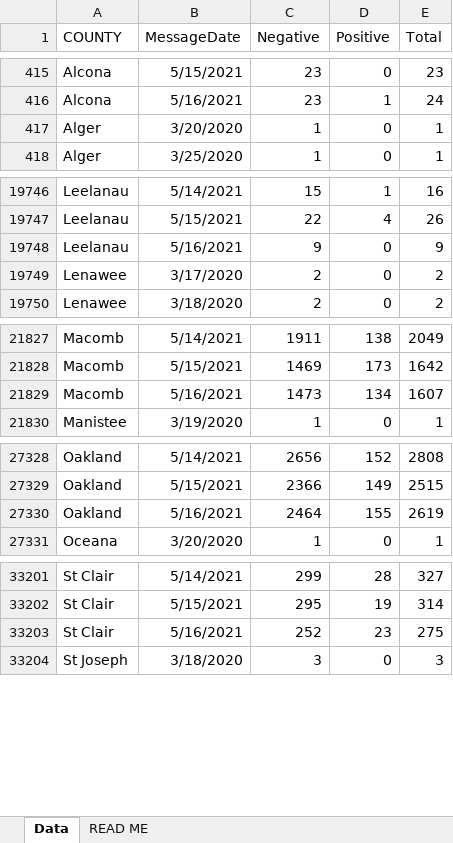
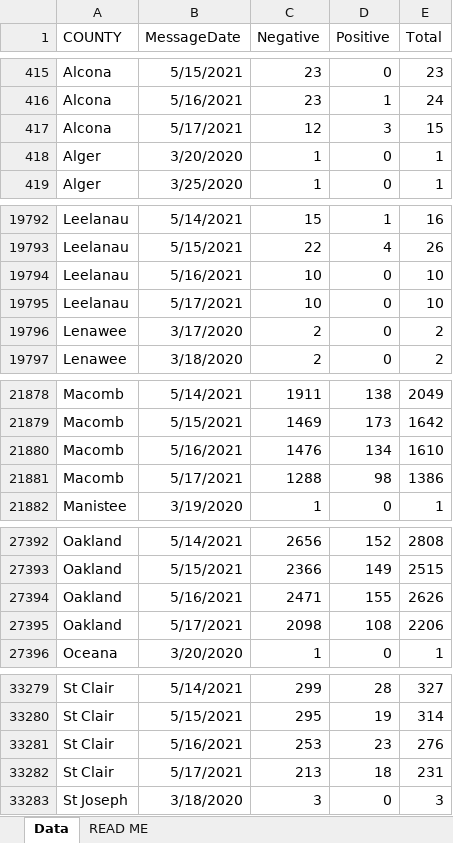
Before and after one commit to damaneice/covid-19, an Excel workbook: src/data/Diagnostic_Tests_by_Result_and_County.xlsx, sheet Data, drawn as a sheet; only a part is shown, gaps mark what is left out; values as stored, in another font and other column widths than the file's, no borders; addresses are those after the commit; the diff covers the shown part only; the diff names each change by its address in the sheet, - before the commit and + after, or states it on an @@ line.

Commit message:
Update Covid case data 202105190802

```diff
--- a/src/data/Diagnostic_Tests_by_Result_and_County.xlsx (sheet Data)
+++ b/src/data/Diagnostic_Tests_by_Result_and_County.xlsx (sheet Data)
+row 417: Alcona | 5/17/2021 | 12 | 3 | 15
-C19794 (Negative): 9
+C19794 (Negative): 10
-E19794 (Total): 9
+E19794 (Total): 10
+row 19795: Leelanau | 5/17/2021 | 10 | 0 | 10
-C21880 (Negative): 1473
+C21880 (Negative): 1476
-E21880 (Total): 1607
+E21880 (Total): 1610
+row 21881: Macomb | 5/17/2021 | 1288 | 98 | 1386
-C27394 (Negative): 2464
+C27394 (Negative): 2471
-E27394 (Total): 2619
+E27394 (Total): 2626
+row 27395: Oakland | 5/17/2021 | 2098 | 108 | 2206
-C33281 (Negative): 252
+C33281 (Negative): 253
-E33281 (Total): 275
+E33281 (Total): 276
+row 33282: St Clair | 5/17/2021 | 213 | 18 | 231
```
Also changed, not shown: 81 added rows and 10 edited cells elsewhere in this sheet.
